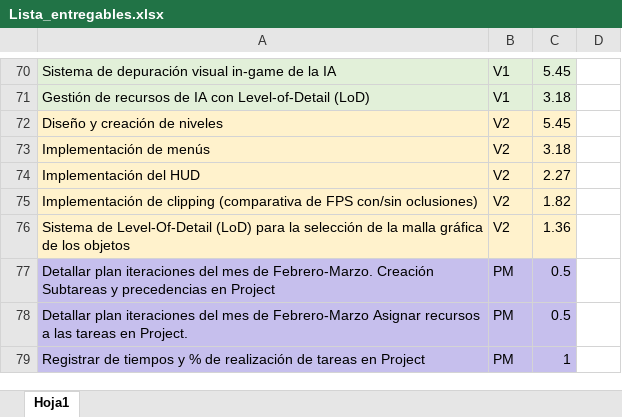
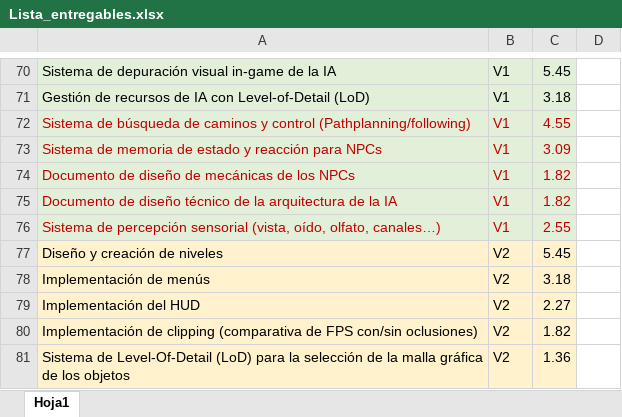
Before and after one commit to srivanov/Vesper, an Excel workbook: Documentos/Lista_entregables.xlsx, sheet Hoja1, drawn as a sheet; only a part is shown, gaps mark what is left out; the shorter side is filled out with more unchanged rows; values as stored, in another font and other column widths than the file's, no borders; conditional formats not drawn; the diff names each change by its address in the sheet, - before the commit and + after, or states it on an @@ line.

Commit message:
Anyadir_entregables_anteriores_h3

```diff
--- a/Documentos/Lista_entregables.xlsx (sheet Hoja1)
+++ b/Documentos/Lista_entregables.xlsx (sheet Hoja1)
+row 72: Sistema de búsqueda de caminos y control (Pathplanning/following) | V1 | 4.55
+row 73: Sistema de memoria de estado y reacción para NPCs | V1 | 3.09
+row 74: Documento de diseño de mecánicas de los NPCs | V1 | 1.82
+row 75: Documento de diseño técnico de la arquitectura de la IA | V1 | 1.82
+row 76: Sistema de percepción sensorial (vista, oído, olfato, canales…) | V1 | 2.55
```
